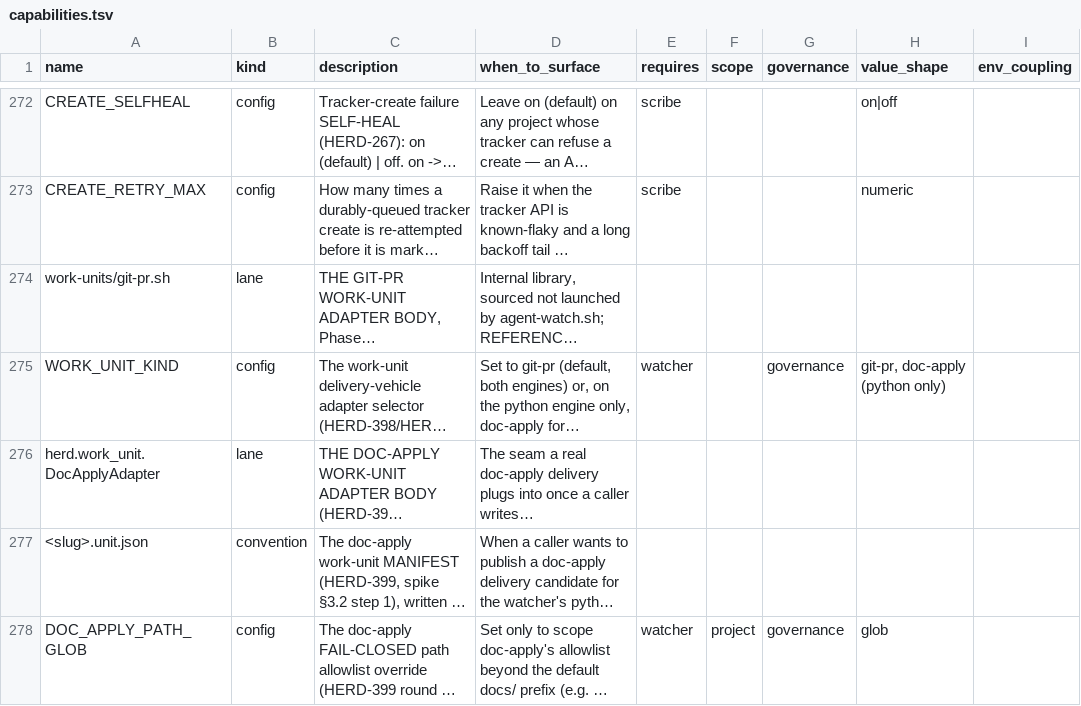
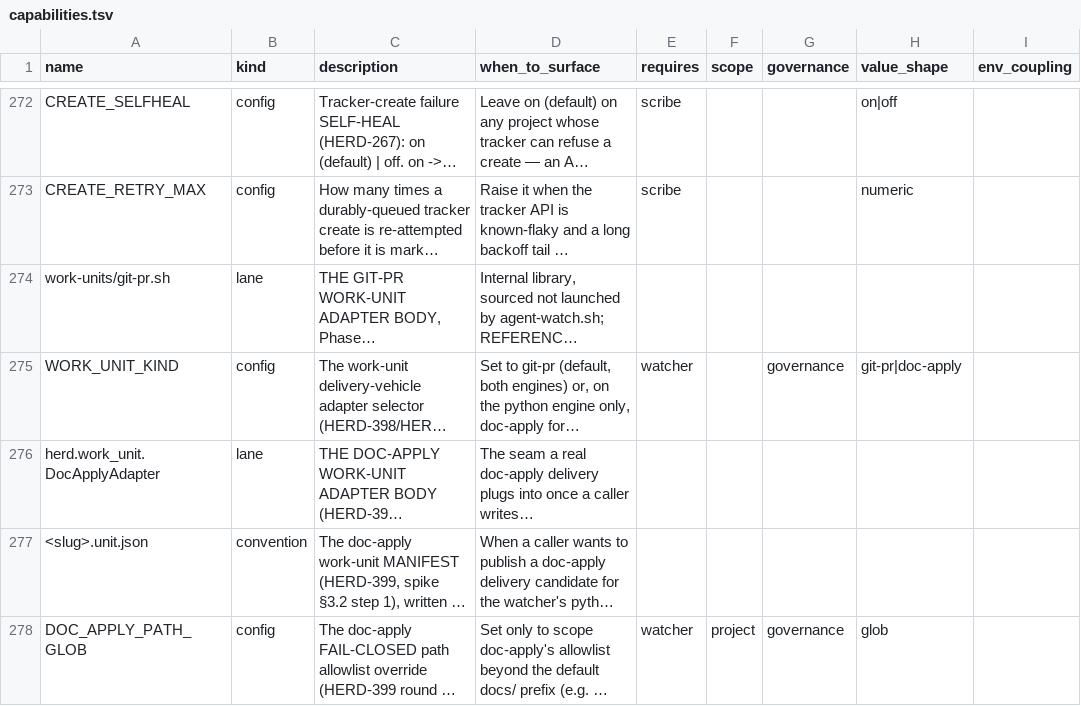
Before and after one commit to briankeegan1/herdkit, a TSV file: templates/capabilities.tsv, drawn as a sheet; only a part is shown, gaps mark what is left out; long unchanged cells end in …; the diff covers the shown part only; the diff names each change by its address in the sheet, - before the commit and + after, or states it on an @@ line.

Commit message:
fix(config): validate config VALUES against the manifest's documented domains (HERD-456)
herd config set has enforced value_shape since HERD-159, but the shipped
manifest left every documented enum at value_shape=free — so a probe value
for SCRIBE_BACKEND was accepted and the watcher restarted onto a
non-existent adapter (GH #570). Populate the domains the descriptions
already state, fix the one prose shape cell, fail soft on a malformed cell,
print the valid set in the refusal, and ratchet the manifest so a documented
enum can never ship domainless again.

```diff
--- a/templates/capabilities.tsv
+++ b/templates/capabilities.tsv
-H275 (value_shape): git-pr, doc-apply (python only)
+H275 (value_shape): git-pr|doc-apply
```
Also changed, not shown: 19 edited cells elsewhere in this file, 3 other files.
